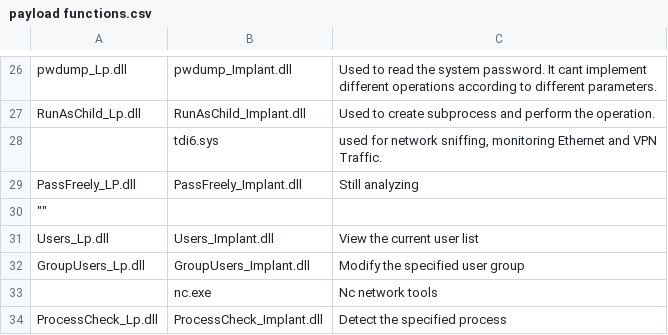
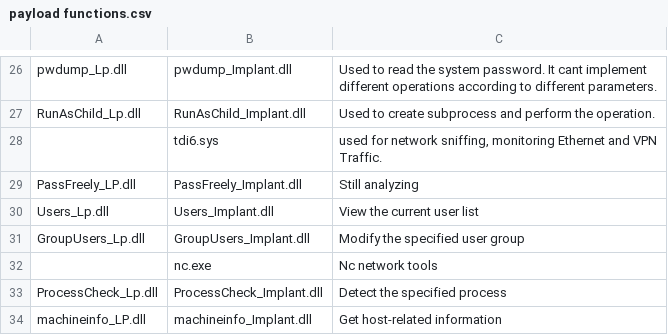
Before and after one commit to loneicewolf/Equation-Group-Research, a CSV file: Leaks/Drug/payload functions.csv, drawn as a sheet; only a part is shown, gaps mark what is left out; the shorter side is filled out with more unchanged rows.

Commit message:
Update payload functions.csv

```diff
--- a/Leaks/Drug/payload functions.csv
+++ b/Leaks/Drug/payload functions.csv
@@ -44,3 +44,2 @@ Traffic."
 PassFreely_LP.dll,PassFreely_Implant.dll,Still analyzing
-"""""",,
 Users_Lp.dll,Users_Implant.dll,View the current user list
```
